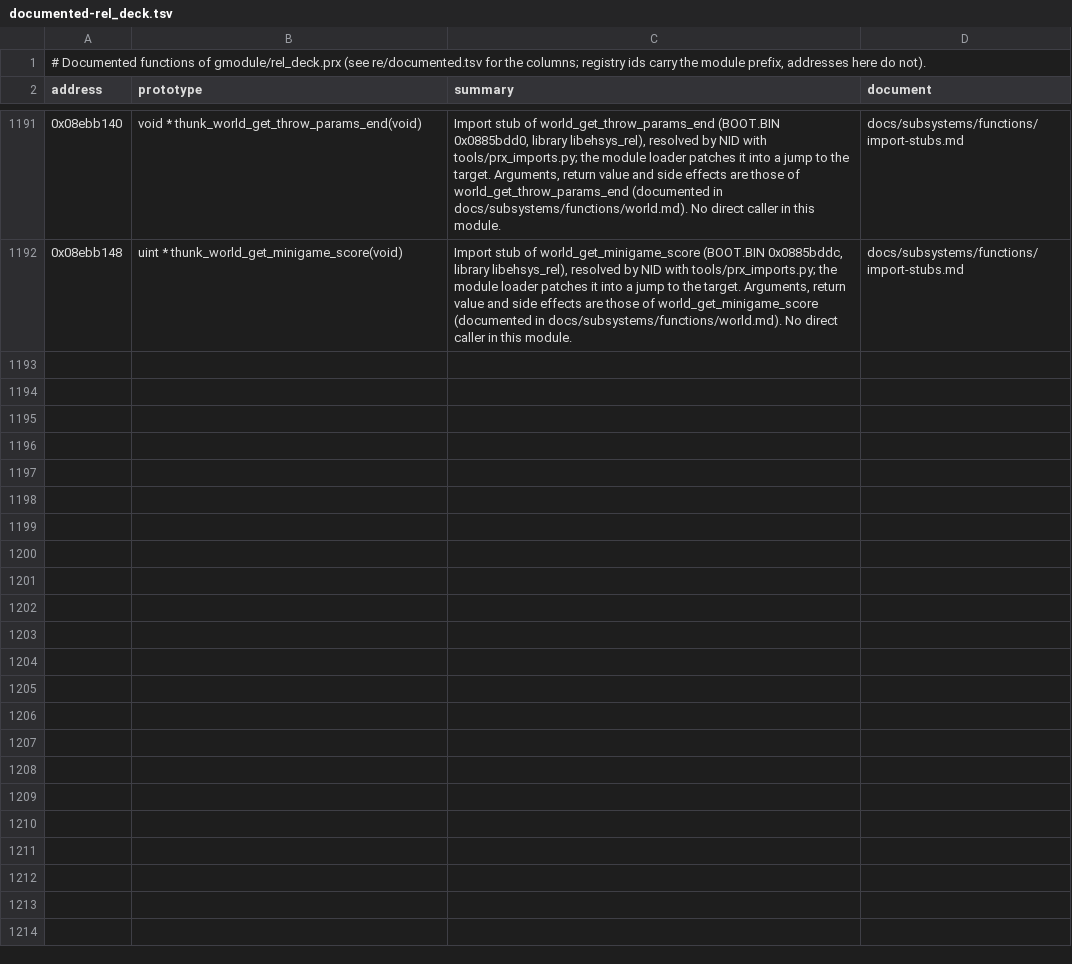
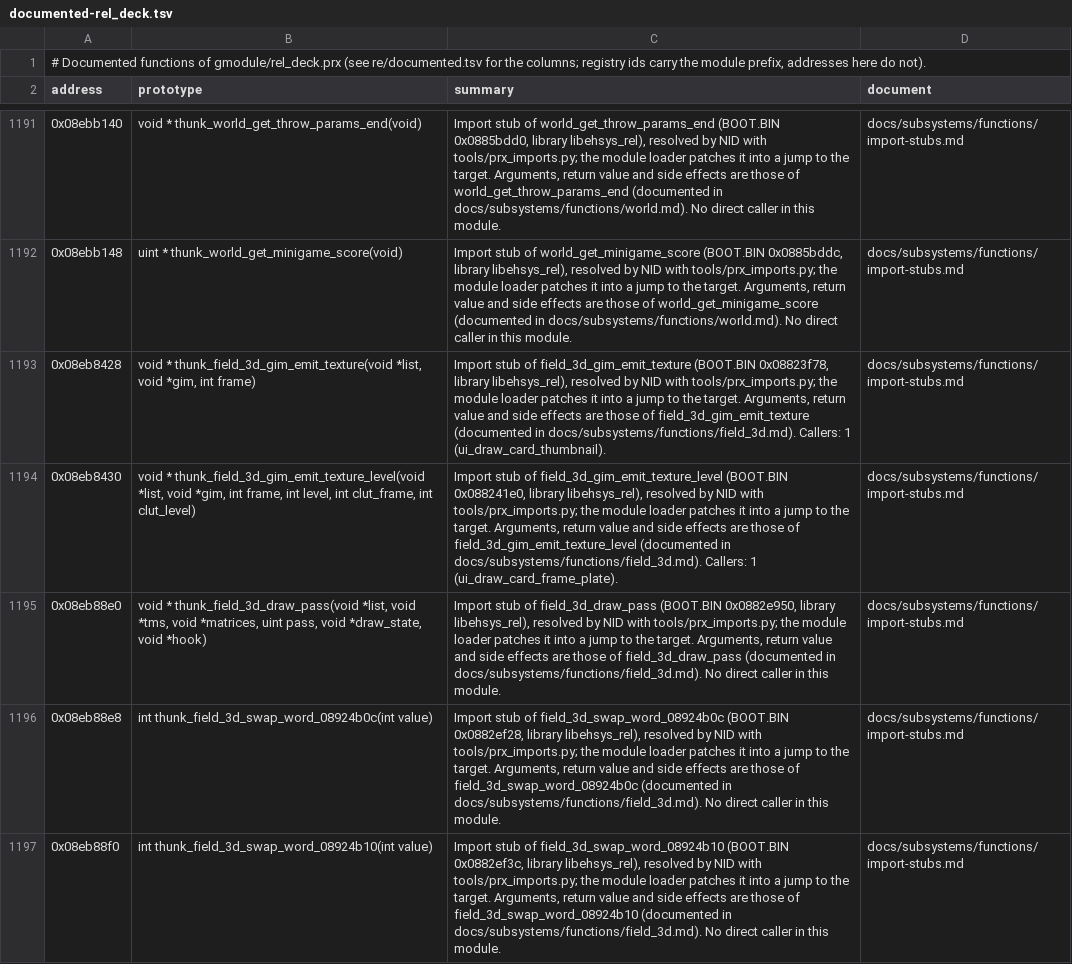
Before and after one commit to Tim-campy/ygo-gx-tagforce3-re, a TSV file: re/documented-rel_deck.tsv, drawn as a sheet; only a part is shown, gaps mark what is left out; the diff covers the shown part only.

```diff
--- a/re/documented-rel_deck.tsv
+++ b/re/documented-rel_deck.tsv
@@ -1192 +1192,6 @@ address	prototype	summary	document
 0x08ebb148	uint * thunk_world_get_minigame_score(void)	Import stub of world_get_minigame_score (BOOT.BIN 0x0885bddc, library libehsys_rel), resolved by NID with tools/prx_imports.py; the module loader patches it into a jump to the target. Arguments, return value and side effects are those of world_get_minigame_score (documented in docs/subsystems/functions/world.md). No direct caller in this module.	docs/subsystems/functions/import-stubs.md
+0x08eb8428	void * thunk_field_3d_gim_emit_texture(void *list, void *gim, int frame)	Import stub of field_3d_gim_emit_texture (BOOT.BIN 0x08823f78, library libehsys_rel), resolved by NID with tools/prx_imports.py; the module loader patches it into a jump to the target. Arguments, return value and side effects are those of field_3d_gim_emit_texture (documented in docs/subsystems/functions/field_3d.md). Callers: 1 (ui_draw_card_thumbnail).	docs/subsystems/functions/import-stubs.md
+0x08eb8430	void * thunk_field_3d_gim_emit_texture_level(void *list, void *gim, int frame, int level, int clut_frame, int clut_level)	Import stub of field_3d_gim_emit_texture_level (BOOT.BIN 0x088241e0, library libehsys_rel), resolved by NID with tools/prx_imports.py; the module loader patches it into a jump to the target. Arguments, return value and side effects are those of field_3d_gim_emit_texture_level (documented in docs/subsystems/functions/field_3d.md). Callers: 1 (ui_draw_card_frame_plate).	docs/subsystems/functions/import-stubs.md
+0x08eb88e0	void * thunk_field_3d_draw_pass(void *list, void *tms, void *matrices, uint pass, void *draw_state, void *hook)	Import stub of field_3d_draw_pass (BOOT.BIN 0x0882e950, library libehsys_rel), resolved by NID with tools/prx_imports.py; the module loader patches it into a jump to the target. Arguments, return value and side effects are those of field_3d_draw_pass (documented in docs/subsystems/functions/field_3d.md). No direct caller in this module.	docs/subsystems/functions/import-stubs.md
+0x08eb88e8	int thunk_field_3d_swap_word_08924b0c(int value)	Import stub of field_3d_swap_word_08924b0c (BOOT.BIN 0x0882ef28, library libehsys_rel), resolved by NID with tools/prx_imports.py; the module loader patches it into a jump to the target. Arguments, return value and side effects are those of field_3d_swap_word_08924b0c (documented in docs/subsystems/functions/field_3d.md). No direct caller in this module.	docs/subsystems/functions/import-stubs.md
+0x08eb88f0	int thunk_field_3d_swap_word_08924b10(int value)	Import stub of field_3d_swap_word_08924b10 (BOOT.BIN 0x0882ef3c, library libehsys_rel), resolved by NID with tools/prx_imports.py; the module loader patches it into a jump to the target. Arguments, return value and side effects are those of field_3d_swap_word_08924b10 (documented in docs/subsystems/functions/field_3d.md). No direct caller in this module.	docs/subsystems/functions/import-stubs.md
```
Also changed, not shown: 5 added rows elsewhere in this file, re/documented-rel_shop.tsv, re/documented-rel_story.tsv, 11 other files.
